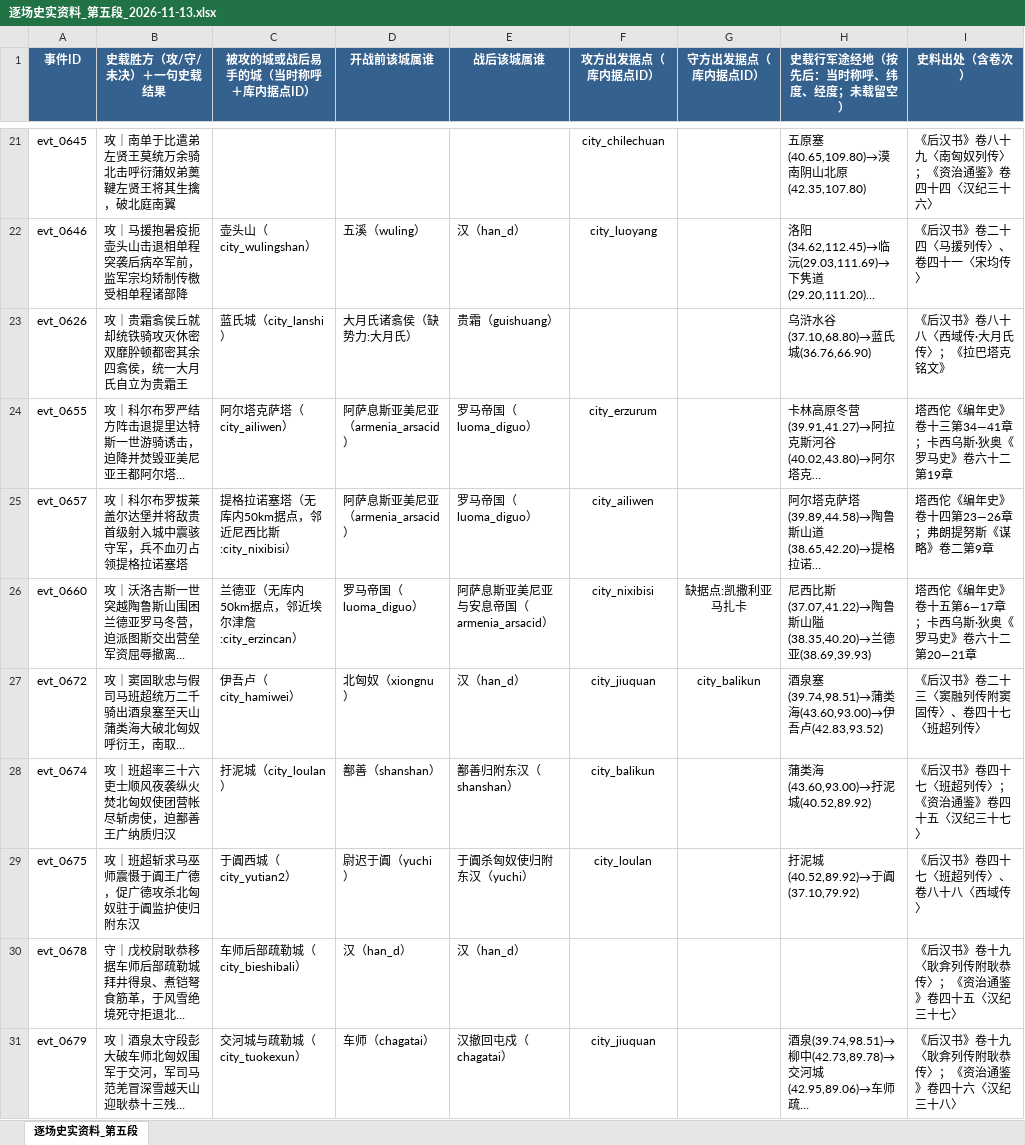
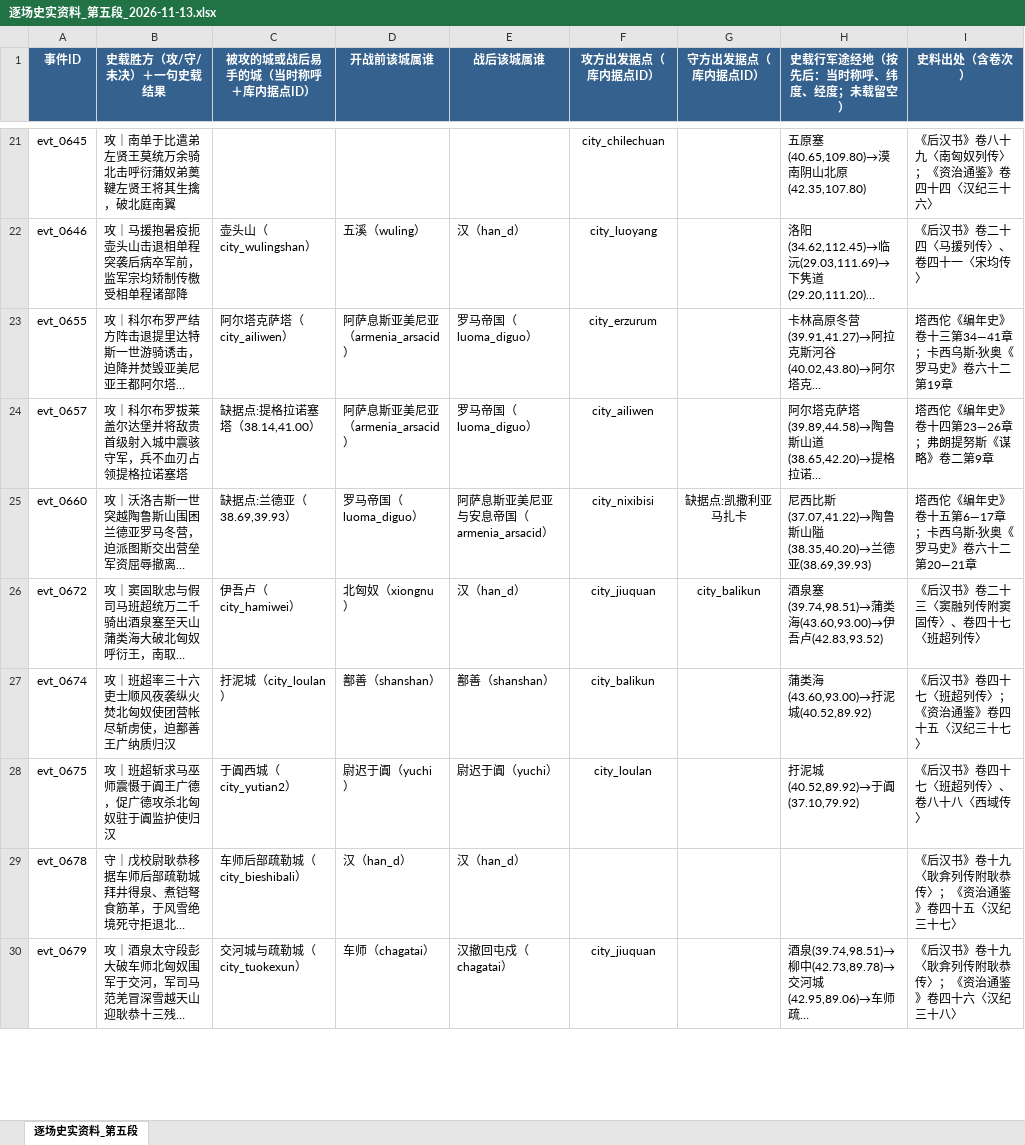
Before and after one commit to gakuchuuwa/MAPWARSJ, an Excel workbook: docs/战争编年史（纯史实重写）/逐场史实资料_第五段_2026-11-13.xlsx, sheet 逐场史实资料_第五段, drawn as a sheet; only a part is shown, gaps mark what is left out; long unchanged cells end in …; values as stored, in another font and other column widths than the file's, no borders; charts and pictures and table styles not drawn; removed rows and columns are numbered as before the commit, all else as after; the diff covers the shown part only; the diff names each change by its address in the sheet, - before the commit and + after, or states it on an @@ line.

```diff
--- a/docs/战争编年史（纯史实重写）/逐场史实资料_第五段_2026-11-13.xlsx (sheet 逐场史实资料_第五段)
+++ b/docs/战争编年史（纯史实重写）/逐场史实资料_第五段_2026-11-13.xlsx (sheet 逐场史实资料_第五段)
-row 23: evt_0626 | 攻｜贵霜翕侯丘就却统铁骑攻灭休密双靡肸顿都密其余四翕侯，统一大月氏自立为贵霜王 | 蓝氏城（city_lanshi） | 大月氏诸翕侯（缺势力:大月氏） | 贵霜（guishuang） |  |  | 乌浒水谷(37.10,68.80)→蓝氏城(36.76,66.90) | 《后汉书》卷八十八〈西域传·大月氏传〉；《拉巴塔克铭文》
-C24 (被攻的城或战后易手的城（当时称呼＋库内据点ID）): 提格拉诺塞塔（无库内50km据点，邻近尼西比斯:city_nixibisi）
+C24 (被攻的城或战后易手的城（当时称呼＋库内据点ID）): 缺据点:提格拉诺塞塔（38.14,41.00）
-C25 (被攻的城或战后易手的城（当时称呼＋库内据点ID）): 兰德亚（无库内50km据点，邻近埃尔津詹:city_erzincan）
+C25 (被攻的城或战后易手的城（当时称呼＋库内据点ID）): 缺据点:兰德亚（38.69,39.93）
-E27 (战后该城属谁): 鄯善归附东汉（shanshan）
+E27 (战后该城属谁): 鄯善（shanshan）
-B28 (史载胜方（攻/守/未决）＋一句史载结果): 攻｜班超斩求马巫师震慑于阗王广德，促广德攻杀北匈奴驻于阗监护使归附东汉
+B28 (史载胜方（攻/守/未决）＋一句史载结果): 攻｜班超斩求马巫师震慑于阗王广德，促广德攻杀北匈奴驻于阗监护使归汉
-E28 (战后该城属谁): 于阗杀匈奴使归附东汉（yuchi）
+E28 (战后该城属谁): 尉迟于阗（yuchi）
```
Also changed, not shown: 14 edited cells elsewhere in this sheet, docs/战争编年史（纯史实重写）/【旧版作废·请查阅全二十四卷2526场总表】战争事件编年史_逐年全要素总表_2026-11-13.xlsx, docs/战争编年史（纯史实重写）/主线大纲_审定版_2026-11-13.xlsx, 32 other files.
